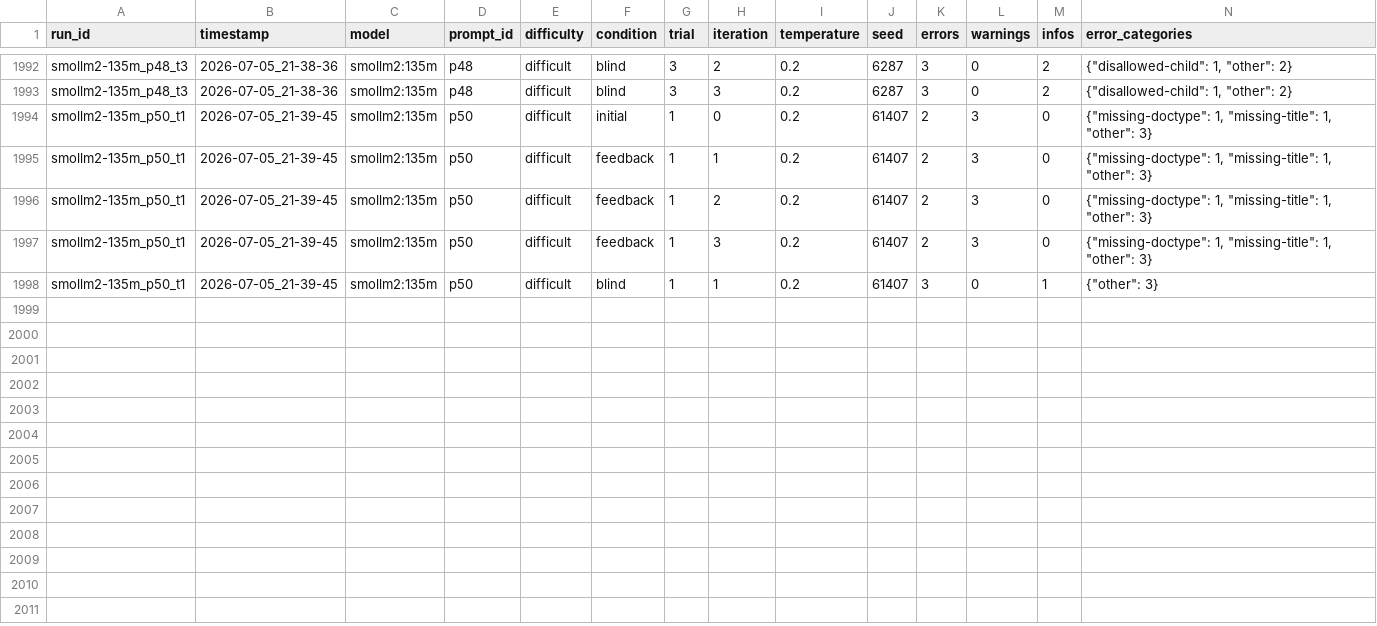
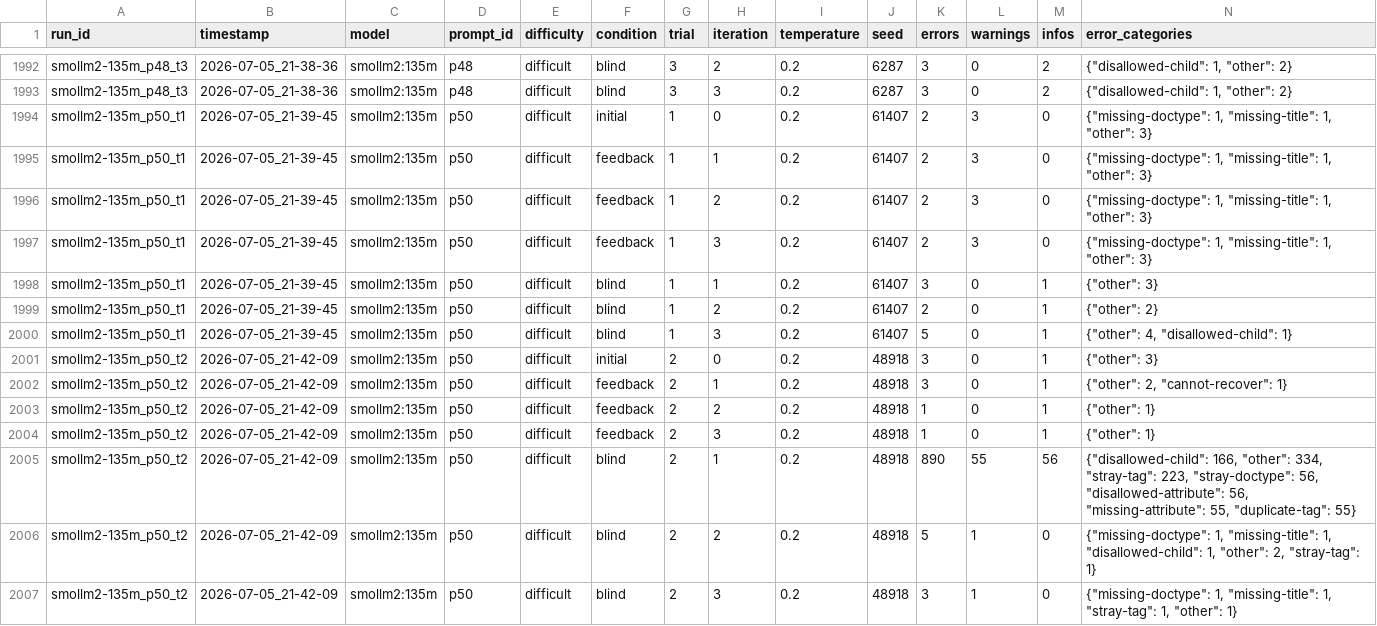
Before and after one commit to Harmxn02/LLM-Validator, a CSV file: results/experiments.csv, drawn as a sheet; only a part is shown, gaps mark what is left out; rows hold the shown columns only; the diff names each change by its address in the sheet, - before the commit and + after, or states it on an @@ line.

Commit message:
Update experiments.csv

```diff
--- a/results/experiments.csv
+++ b/results/experiments.csv
+row 1999: smollm2-135m_p50_t1 | 2026-07-05_21-39-45 | smollm2:135m | p50 | difficult | blind | 1 | 2 | 0.2 | 61407 | 2 | 0 | 1 | {"other": 2}
+row 2000: smollm2-135m_p50_t1 | 2026-07-05_21-39-45 | smollm2:135m | p50 | difficult | blind | 1 | 3 | 0.2 | 61407 | 5 | 0 | 1 | {"other": 4, "disallowed-child": 1}
+row 2001: smollm2-135m_p50_t2 | 2026-07-05_21-42-09 | smollm2:135m | p50 | difficult | initial | 2 | 0 | 0.2 | 48918 | 3 | 0 | 1 | {"other": 3}
+row 2002: smollm2-135m_p50_t2 | 2026-07-05_21-42-09 | smollm2:135m | p50 | difficult | feedback | 2 | 1 | 0.2 | 48918 | 3 | 0 | 1 | {"other": 2, "cannot-recover": 1}
+row 2003: smollm2-135m_p50_t2 | 2026-07-05_21-42-09 | smollm2:135m | p50 | difficult | feedback | 2 | 2 | 0.2 | 48918 | 1 | 0 | 1 | {"other": 1}
+row 2004: smollm2-135m_p50_t2 | 2026-07-05_21-42-09 | smollm2:135m | p50 | difficult | feedback | 2 | 3 | 0.2 | 48918 | 1 | 0 | 1 | {"other": 1}
+row 2005: smollm2-135m_p50_t2 | 2026-07-05_21-42-09 | smollm2:135m | p50 | difficult | blind | 2 | 1 | 0.2 | 48918 | 890 | 55 | 56 | {"disallowed-child": 166, "other": 334, "stray-tag": 223, "stray-doctype": 56, "disallowed-attribute": 56, "missing-attribute": 55, "duplicate-tag": 55}
+row 2006: smollm2-135m_p50_t2 | 2026-07-05_21-42-09 | smollm2:135m | p50 | difficult | blind | 2 | 2 | 0.2 | 48918 | 5 | 1 | 0 | {"missing-doctype": 1, "missing-title": 1, "disallowed-child": 1, "other": 2, "stray-tag": 1}
+row 2007: smollm2-135m_p50_t2 | 2026-07-05_21-42-09 | smollm2:135m | p50 | difficult | blind | 2 | 3 | 0.2 | 48918 | 3 | 1 | 0 | {"missing-doctype": 1, "missing-title": 1, "stray-tag": 1, "other": 1}
```
